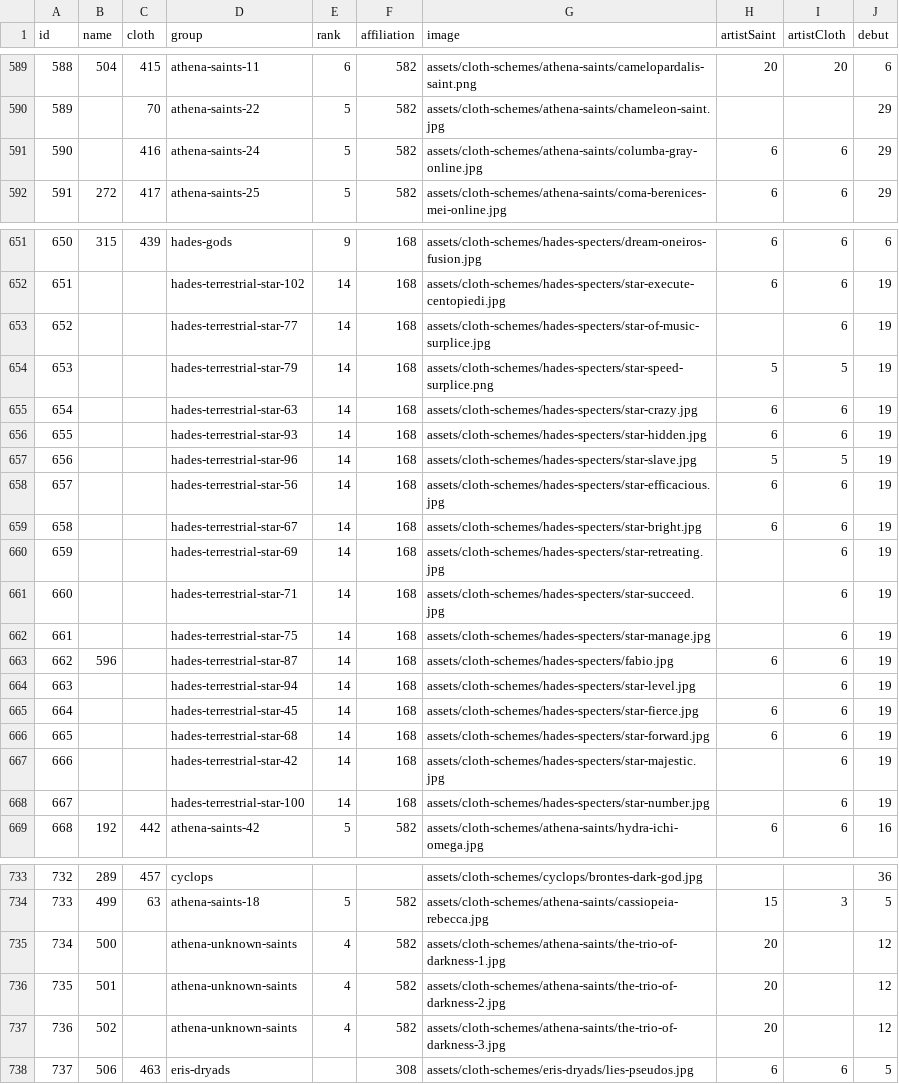
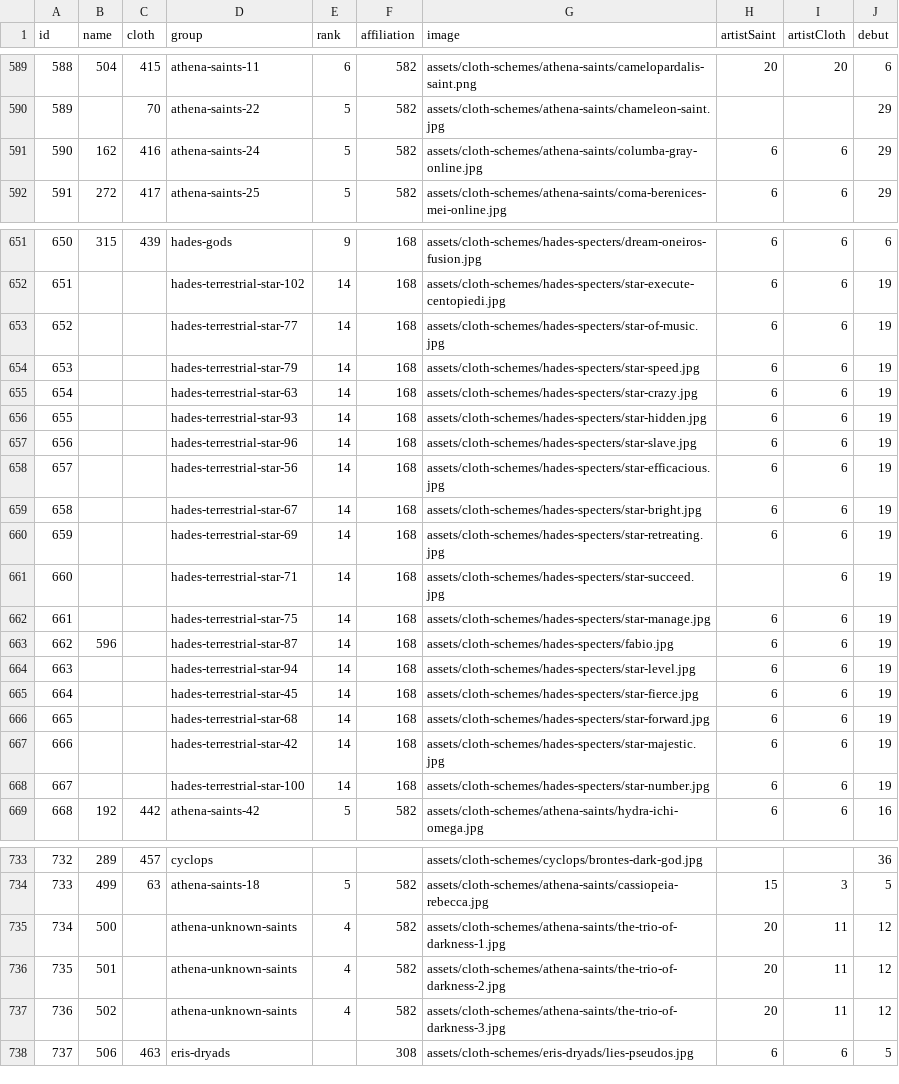
Before and after one commit to diegochagas/saint-seiya-api, a CSV file: backend/src/data/csv/saints.csv, drawn as a sheet; only a part is shown, gaps mark what is left out.

Commit message:
Update saints

```diff
--- a/backend/src/data/csv/saints.csv
+++ b/backend/src/data/csv/saints.csv
@@ -590,3 +590,3 @@
 589,,70,athena-saints-22,5,582,assets/cloth-schemes/athena-saints/chameleon-saint.jpg,,,29
-590,,416,athena-saints-24,5,582,assets/cloth-schemes/athena-saints/columba-gray-online.jpg,6,6,29
+590,162,416,athena-saints-24,5,582,assets/cloth-schemes/athena-saints/columba-gray-online.jpg,6,6,29
 591,272,417,athena-saints-25,5,582,assets/cloth-schemes/athena-saints/coma-berenices-mei-online.jpg,6,6,29
@@ -652,18 +652,18 @@
 651,,,hades-terrestrial-star-102,14,168,assets/cloth-schemes/hades-specters/star-execute-centopiedi.jpg,6,6,19
-652,,,hades-terrestrial-star-77,14,168,assets/cloth-schemes/hades-specters/star-of-music-surplice.jpg,,6,19
-653,,,hades-terrestrial-star-79,14,168,assets/cloth-schemes/hades-specters/star-speed-surplice.png,5,5,19
+652,,,hades-terrestrial-star-77,14,168,assets/cloth-schemes/hades-specters/star-of-music.jpg,6,6,19
+653,,,hades-terrestrial-star-79,14,168,assets/cloth-schemes/hades-specters/star-speed.jpg,6,6,19
 654,,,hades-terrestrial-star-63,14,168,assets/cloth-schemes/hades-specters/star-crazy.jpg,6,6,19
 655,,,hades-terrestrial-star-93,14,168,assets/cloth-schemes/hades-specters/star-hidden.jpg,6,6,19
-656,,,hades-terrestrial-star-96,14,168,assets/cloth-schemes/hades-specters/star-slave.jpg,5,5,19
+656,,,hades-terrestrial-star-96,14,168,assets/cloth-schemes/hades-specters/star-slave.jpg,6,6,19
 657,,,hades-terrestrial-star-56,14,168,assets/cloth-schemes/hades-specters/star-efficacious.jpg,6,6,19
 658,,,hades-terrestrial-star-67,14,168,assets/cloth-schemes/hades-specters/star-bright.jpg,6,6,19
-659,,,hades-terrestrial-star-69,14,168,assets/cloth-schemes/hades-specters/star-retreating.jpg,,6,19
+659,,,hades-terrestrial-star-69,14,168,assets/cloth-schemes/hades-specters/star-retreating.jpg,6,6,19
 660,,,hades-terrestrial-star-71,14,168,assets/cloth-schemes/hades-specters/star-succeed.jpg,,6,19
-661,,,hades-terrestrial-star-75,14,168,assets/cloth-schemes/hades-specters/star-manage.jpg,,6,19
+661,,,hades-terrestrial-star-75,14,168,assets/cloth-schemes/hades-specters/star-manage.jpg,6,6,19
 662,596,,hades-terrestrial-star-87,14,168,assets/cloth-schemes/hades-specters/fabio.jpg,6,6,19
-663,,,hades-terrestrial-star-94,14,168,assets/cloth-schemes/hades-specters/star-level.jpg,,6,19
+663,,,hades-terrestrial-star-94,14,168,assets/cloth-schemes/hades-specters/star-level.jpg,6,6,19
 664,,,hades-terrestrial-star-45,14,168,assets/cloth-schemes/hades-specters/star-fierce.jpg,6,6,19
 665,,,hades-terrestrial-star-68,14,168,assets/cloth-schemes/hades-specters/star-forward.jpg,6,6,19
-666,,,hades-terrestrial-star-42,14,168,assets/cloth-schemes/hades-specters/star-majestic.jpg,,6,19
-667,,,hades-terrestrial-star-100,14,168,assets/cloth-schemes/hades-specters/star-number.jpg,,6,19
+666,,,hades-terrestrial-star-42,14,168,assets/cloth-schemes/hades-specters/star-majestic.jpg,6,6,19
+667,,,hades-terrestrial-star-100,14,168,assets/cloth-schemes/hades-specters/star-number.jpg,6,6,19
 668,192,442,athena-saints-42,5,582,assets/cloth-schemes/athena-saints/hydra-ichi-omega.jpg,6,6,16
@@ -734,5 +734,5 @@
 733,499,63,athena-saints-18,5,582,assets/cloth-schemes/athena-saints/cassiopeia-rebecca.jpg,15,3,5
-734,500,,athena-unknown-saints,4,582,assets/cloth-schemes/athena-saints/the-trio-of-darkness-1.jpg,20,,12
-735,501,,athena-unknown-saints,4,582,assets/cloth-schemes/athena-saints/the-trio-of-darkness-2.jpg,20,,12
-736,502,,athena-unknown-saints,4,582,assets/cloth-schemes/athena-saints/the-trio-of-darkness-3.jpg,20,,12
+734,500,,athena-unknown-saints,4,582,assets/cloth-schemes/athena-saints/the-trio-of-darkness-1.jpg,20,11,12
+735,501,,athena-unknown-saints,4,582,assets/cloth-schemes/athena-saints/the-trio-of-darkness-2.jpg,20,11,12
+736,502,,athena-unknown-saints,4,582,assets/cloth-schemes/athena-saints/the-trio-of-darkness-3.jpg,20,11,12
 737,506,463,eris-dryads,,308,assets/cloth-schemes/eris-dryads/lies-pseudos.jpg,6,6,5
```
Also changed, not shown: 14 other files.
